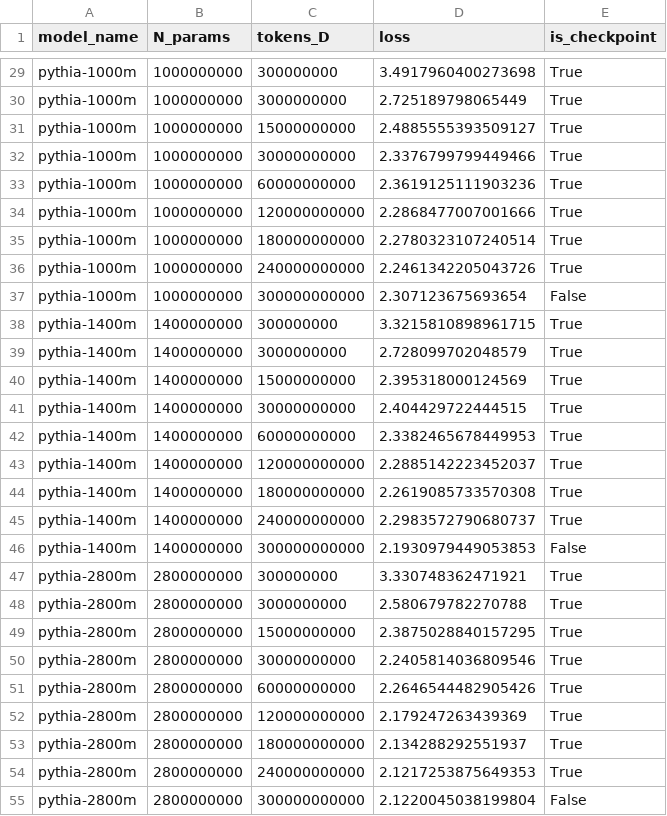
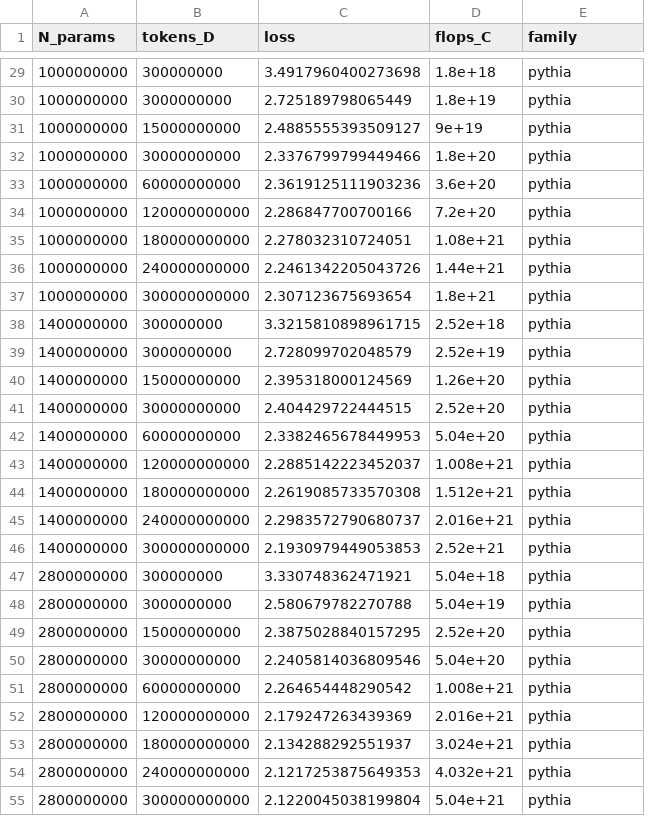
Before and after one commit to brando90/dark-matter2, a CSV file: data/pythia_style_data.csv, drawn as a sheet; only a part is shown, gaps mark what is left out; removed rows and columns are numbered as before the commit, all else as after; the diff covers the shown part only; the diff names each change by its address in the sheet, - before the commit and + after, or states it on an @@ line.

```diff
--- a/data/pythia_style_data.csv
+++ b/data/pythia_style_data.csv
-column A (model_name), rows 29-55: pythia-1000m | pythia-1000m | pythia-1000m | pythia-1000m | pythia-1000m | pythia-1000m | pythia-1000m | pythia-1000m | pythia-1000m | pythia-1400m | pythia-1400m | pythia-1400m | pythia-1400m | pythia-1400m | pythia-1400m | pythia-1400m | pythia-1400m | pythia-1400m | pythia-2800m | pythia-2800m | pythia-2800m | pythia-2800m | pythia-2800m | pythia-2800m | pythia-2800m | pythia-2800m | pythia-2800m
+column D (flops_C), rows 29-55: 1.8e+18 | 1.8e+19 | 9e+19 | 1.8e+20 | 3.6e+20 | 7.2e+20 | 1.08e+21 | 1.44e+21 | 1.8e+21 | 2.52e+18 | 2.52e+19 | 1.26e+20 | 2.52e+20 | 5.04e+20 | 1.008e+21 | 1.512e+21 | 2.016e+21 | 2.52e+21 | 5.04e+18 | 5.04e+19 | 2.52e+20 | 5.04e+20 | 1.008e+21 | 2.016e+21 | 3.024e+21 | 4.032e+21 | 5.04e+21
-E1: is_checkpoint
+E1: family
-E29:E36 (family): True
+E29:E36 (family): pythia
-C34 (loss): 2.2868477007001666
+C34 (loss): 2.286847700700166
-C35 (loss): 2.2780323107240514
+C35 (loss): 2.278032310724051
-E37 (family): False
+E37 (family): pythia
-E38:E45 (family): True
+E38:E45 (family): pythia
-E46 (family): False
+E46 (family): pythia
-E47:E54 (family): True
+E47:E54 (family): pythia
-C51 (loss): 2.2646544482905426
+C51 (loss): 2.264654448290542
-E55 (family): False
+E55 (family): pythia
```
Also changed, not shown: 49 edited cells elsewhere in this file, data/generic_ladder_data.csv, 17 other files.
